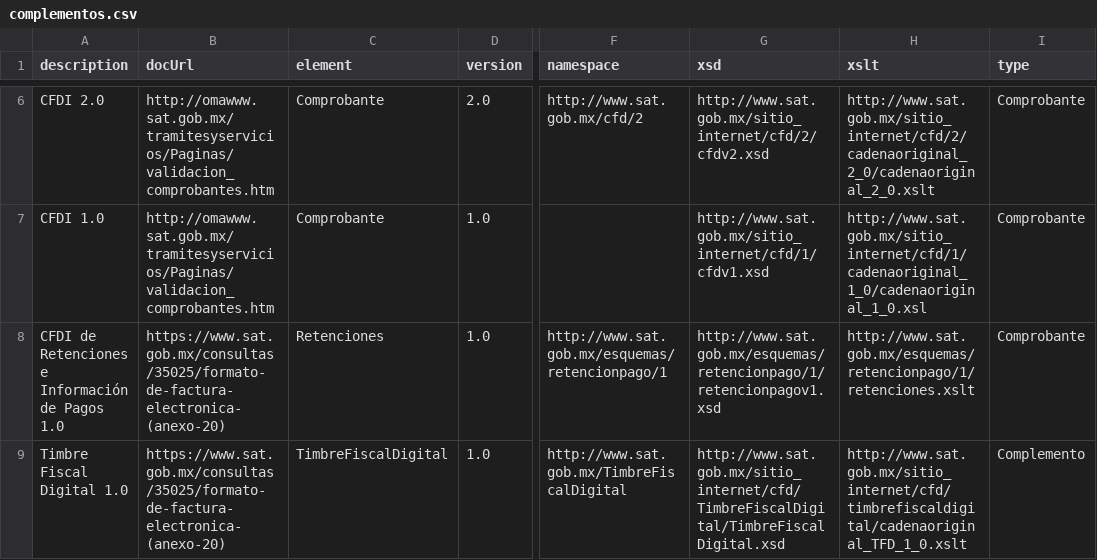
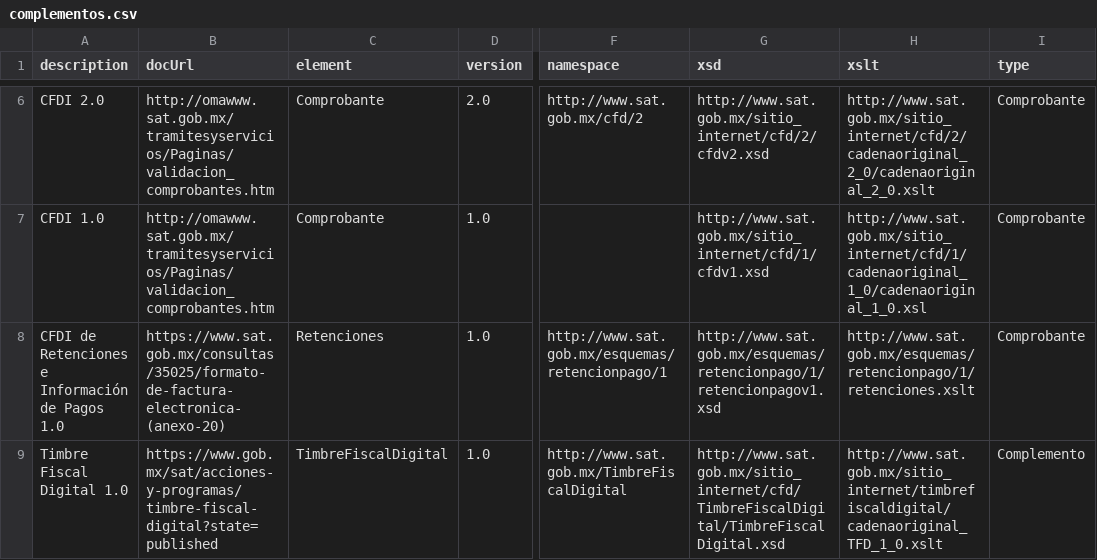
Before and after one commit to phpcfdi/sat-ns-registry, a CSV file: source/complementos.csv, drawn as a sheet; only a part is shown, gaps mark what is left out; the diff covers the shown part only; the diff names each change by its address in the sheet, - before the commit and + after, or states it on an @@ line.

Commit message:
Actualizar CSV con los últimos cambios
Recordatorio: es mejor actualizar primero este archivo y generar después el archivo json

```diff
--- a/source/complementos.csv
+++ b/source/complementos.csv
-B9 (docUrl): https://www.sat.gob.mx/consultas/35025/formato-de-factura-electronica-(anexo-20)
+B9 (docUrl): https://www.gob.mx/sat/acciones-y-programas/timbre-fiscal-digital?state=published
-H9 (xslt): http://www.sat.gob.mx/sitio_internet/cfd/timbrefiscaldigital/cadenaoriginal_TFD_1_0.xslt
+H9 (xslt): http://www.sat.gob.mx/sitio_internet/timbrefiscaldigital/cadenaoriginal_TFD_1_0.xslt
```
Also changed, not shown: 3 edited cells elsewhere in this file.
